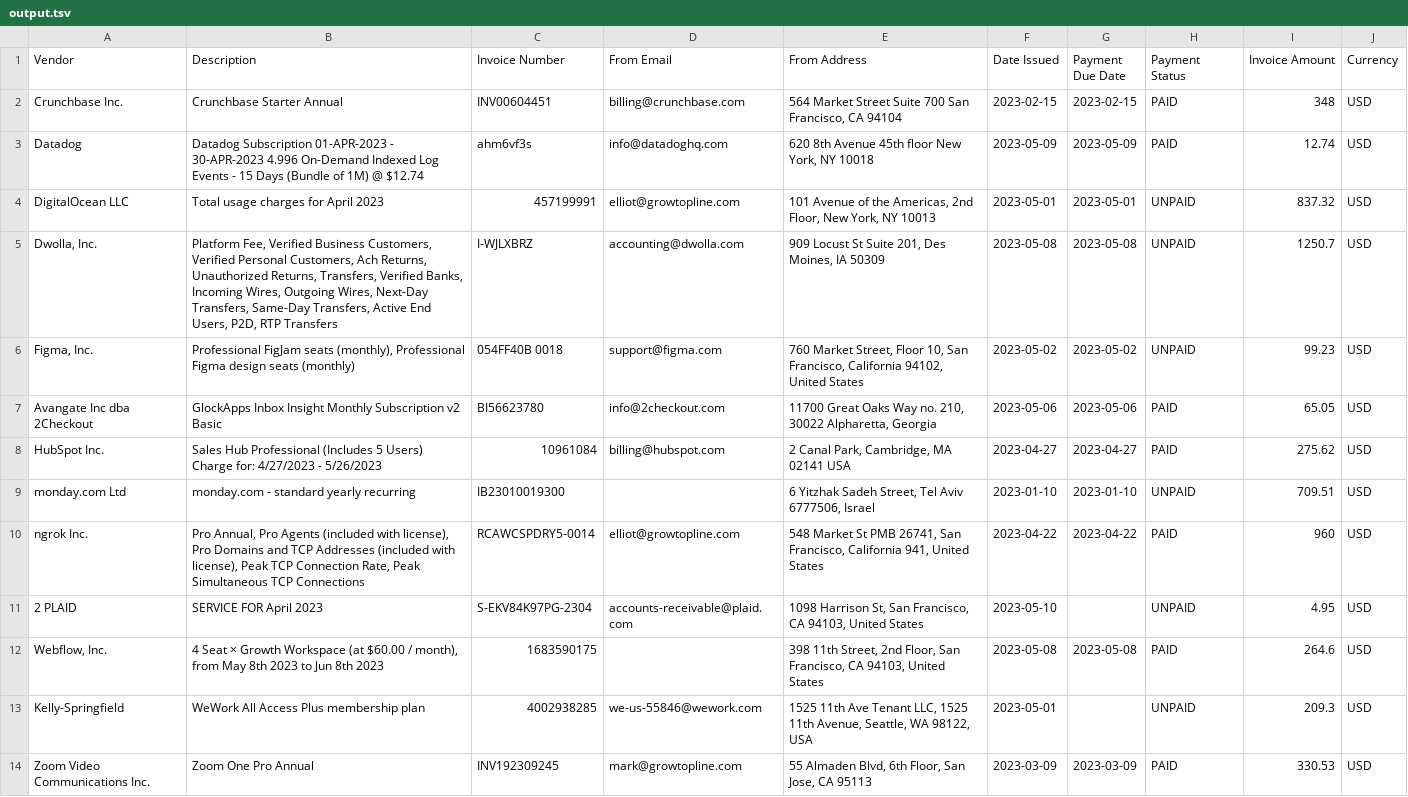
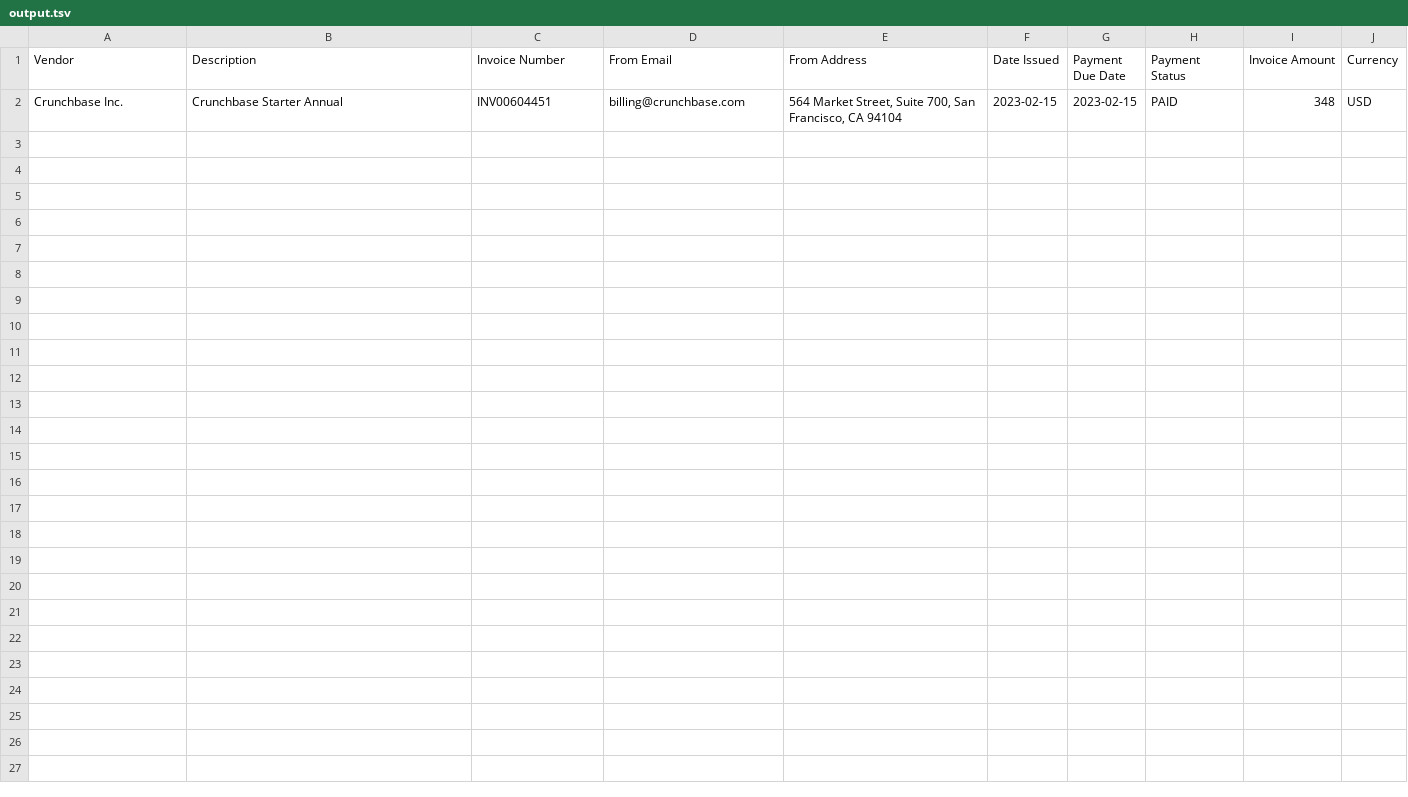
Before and after one commit to elliotaplant/pdfs-to-csv, a TSV file: working/output.tsv, drawn as a sheet.

```diff
--- a/working/output.tsv
+++ b/working/output.tsv
@@ -1,14 +1,2 @@
 Vendor	Description	Invoice Number	From Email	From Address	Date Issued	Payment Due Date	Payment Status	Invoice Amount	Currency
-Crunchbase Inc.	Crunchbase Starter Annual	INV00604451	billing@crunchbase.com	564 Market Street Suite 700 San Francisco, CA 94104	2023-02-15	2023-02-15	PAID	348	USD
-Datadog	Datadog Subscription 01-APR-2023 - 30-APR-2023 4.996 On-Demand Indexed Log Events - 15 Days (Bundle of 1M) @ $12.74	ahm6vf3s	info@datadoghq.com	620 8th Avenue 45th floor New York, NY 10018	2023-05-09	2023-05-09	PAID	12.74	USD
-DigitalOcean LLC	Total usage charges for April 2023	457199991	elliot@growtopline.com	101 Avenue of the Americas, 2nd Floor, New York, NY 10013	2023-05-01	2023-05-01	UNPAID	837.32	USD
-Dwolla, Inc.	Platform Fee, Verified Business Customers, Verified Personal Customers, Ach Returns, Unauthorized Returns, Transfers, Verified Banks, Incoming Wires, Outgoing Wires, Next-Day Transfers, Same-Day Transfers, Active End Users, P2D, RTP Transfers	I-WJLXBRZ	accounting@dwolla.com	909 Locust St Suite 201, Des Moines, IA 50309	2023-05-08	2023-05-08	UNPAID	1250.7	USD
-Figma, Inc.	Professional FigJam seats (monthly), Professional Figma design seats (monthly)	054FF40B 0018	support@figma.com	760 Market Street, Floor 10, San Francisco, California 94102, United States	2023-05-02	2023-05-02	UNPAID	99.23	USD
-Avangate Inc dba 2Checkout	GlockApps Inbox Insight Monthly Subscription v2 Basic	BI56623780	info@2checkout.com	11700 Great Oaks Way no. 210, 30022 Alpharetta, Georgia	2023-05-06	2023-05-06	PAID	65.05	USD
-HubSpot Inc.	Sales Hub Professional (Includes 5 Users) Charge for: 4/27/2023 - 5/26/2023	10961084	billing@hubspot.com	2 Canal Park, Cambridge, MA 02141 USA	2023-04-27	2023-04-27	PAID	275.62	USD
-monday.com Ltd	monday.com - standard yearly recurring	IB23010019300		6 Yitzhak Sadeh Street, Tel Aviv 6777506, Israel	2023-01-10	2023-01-10	UNPAID	709.51	USD
-ngrok Inc.	Pro Annual, Pro Agents (included with license), Pro Domains and TCP Addresses (included with license), Peak TCP Connection Rate, Peak Simultaneous TCP Connections	RCAWCSPDRY5-0014	elliot@growtopline.com	548 Market St PMB 26741, San Francisco, California 941, United States	2023-04-22	2023-04-22	PAID	960	USD
-2 PLAID	SERVICE FOR April 2023	S-EKV84K97PG-2304	accounts-receivable@plaid.com	1098 Harrison St, San Francisco, CA 94103, United States	2023-05-10		UNPAID	4.95	USD
-Webflow, Inc.	4 Seat × Growth Workspace (at $60.00 / month), from May 8th 2023 to Jun 8th 2023	1683590175		398 11th Street, 2nd Floor, San Francisco, CA 94103, United States	2023-05-08	2023-05-08	PAID	264.6	USD
-Kelly-Springfield	WeWork All Access Plus membership plan	4002938285	we-us-55846@wework.com	1525 11th Ave Tenant LLC, 1525 11th Avenue, Seattle, WA 98122, USA	2023-05-01		UNPAID	209.3	USD
-Zoom Video Communications Inc.	Zoom One Pro Annual	INV192309245	mark@growtopline.com	55 Almaden Blvd, 6th Floor, San Jose, CA 95113	2023-03-09	2023-03-09	PAID	330.53	USD
+Crunchbase Inc.	Crunchbase Starter Annual	INV00604451	billing@crunchbase.com	564 Market Street, Suite 700, San Francisco, CA 94104	2023-02-15	2023-02-15	PAID	348	USD
```
Also changed, not shown: 2 other files.
